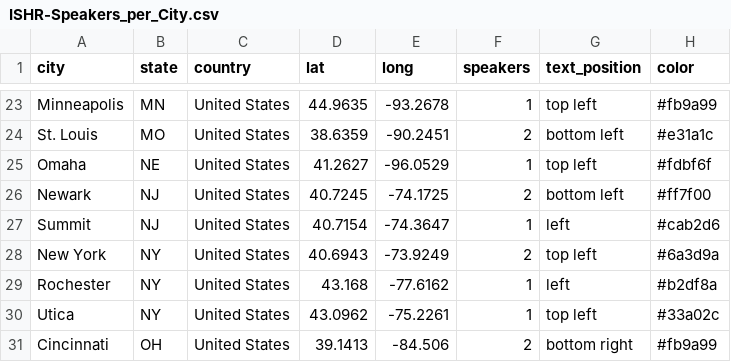
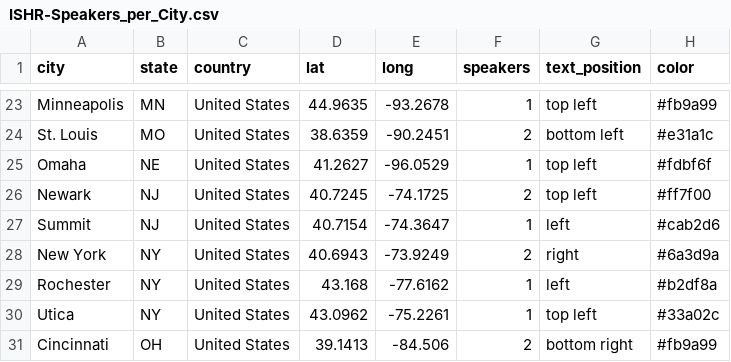
Before and after one commit to Dean-D-Wang/Plotly-JS-Practices, a CSV file: Datasets/ISHR-Speakers_per_City.csv, drawn as a sheet; only a part is shown, gaps mark what is left out.

Commit message:
Update ISHR-Speakers_per_City.csv

```diff
--- a/Datasets/ISHR-Speakers_per_City.csv
+++ b/Datasets/ISHR-Speakers_per_City.csv
@@ -25,5 +25,5 @@ St. Louis,MO,United States,38.6359,-90.2451,2,bottom left,#e31a1c,
 Omaha,NE,United States,41.2627,-96.0529,1,top left,#fdbf6f,
-Newark,NJ,United States,40.7245,-74.1725,2,bottom left,#ff7f00,
+Newark,NJ,United States,40.7245,-74.1725,2,top left,#ff7f00,
 Summit,NJ,United States,40.7154,-74.3647,1,left,#cab2d6,
-New York,NY,United States,40.6943,-73.9249,2,top left,#6a3d9a,
+New York,NY,United States,40.6943,-73.9249,2,right,#6a3d9a,
 Rochester,NY,United States,43.168,-77.6162,1,left,#b2df8a,
```
